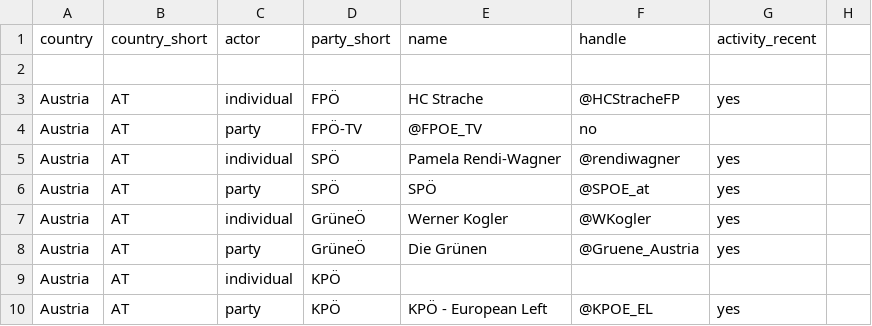
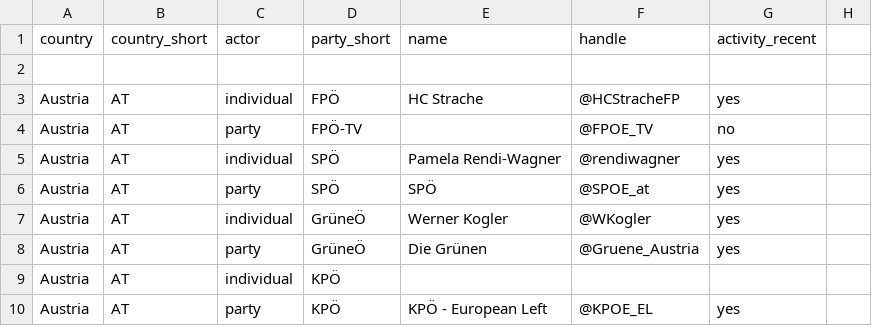
Before and after one commit to julianbernauer/QTA, a CSV file: covfefe/sample.csv, drawn as a sheet; only a part is shown.

Commit message:
Update sample.csv

```diff
--- a/covfefe/sample.csv
+++ b/covfefe/sample.csv
@@ -3,3 +3,3 @@ country,	country_short,	actor,	party_short,	name,	handle,	activity_recent
 Austria,	AT	,individual, FPÖ, HC Strache, @HCStracheFP, yes	
-Austria,	AT,  party, FPÖ-TV, @FPOE_TV, no
+Austria,	AT,  party, FPÖ-TV, , @FPOE_TV, no
 Austria,	AT	,individual, SPÖ, Pamela Rendi-Wagner, @rendiwagner, yes
```
